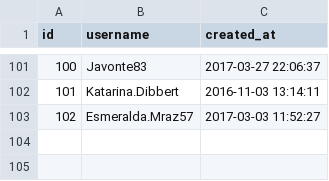
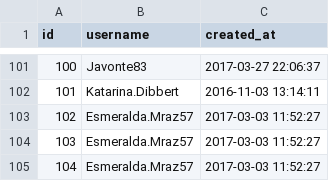
Before and after one commit to carmenntech/Pyspark-Udemy, a CSV file: Ejercicios/02-Ejercicios Dataframe/dataset/users.csv, drawn as a sheet; only a part is shown, gaps mark what is left out; the diff names each change by its address in the sheet, - before the commit and + after, or states it on an @@ line.

```diff
--- a/Ejercicios/02-Ejercicios Dataframe/dataset/users.csv
+++ b/Ejercicios/02-Ejercicios Dataframe/dataset/users.csv
+row 104: 103 | Esmeralda.Mraz57 | 2017-03-03 11:52:27
+row 105: 104 | Esmeralda.Mraz57 | 2017-03-03 11:52:27
```
Also changed, not shown: Ejercicios/02-Ejercicios Dataframe/dataset/likes.csv.
